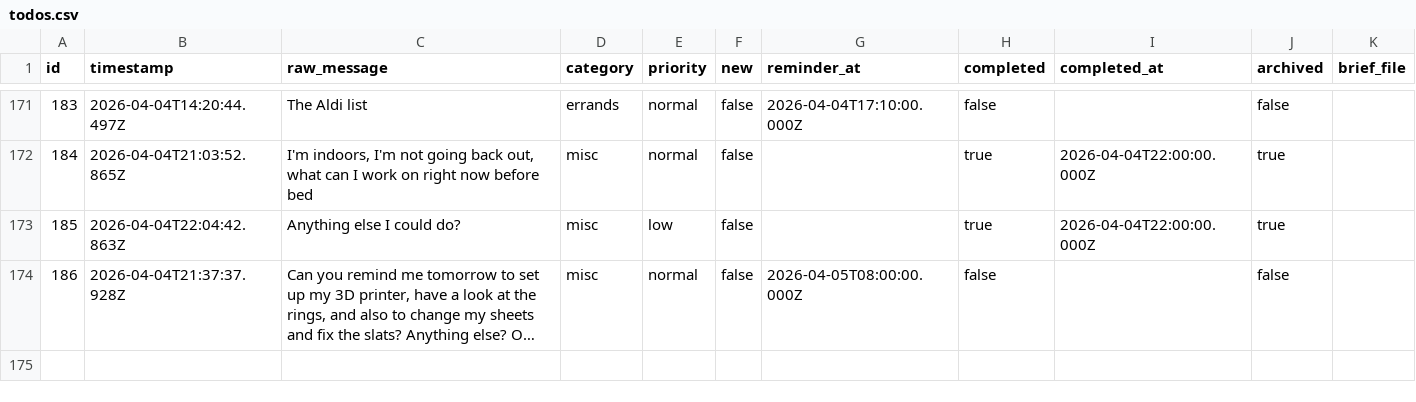
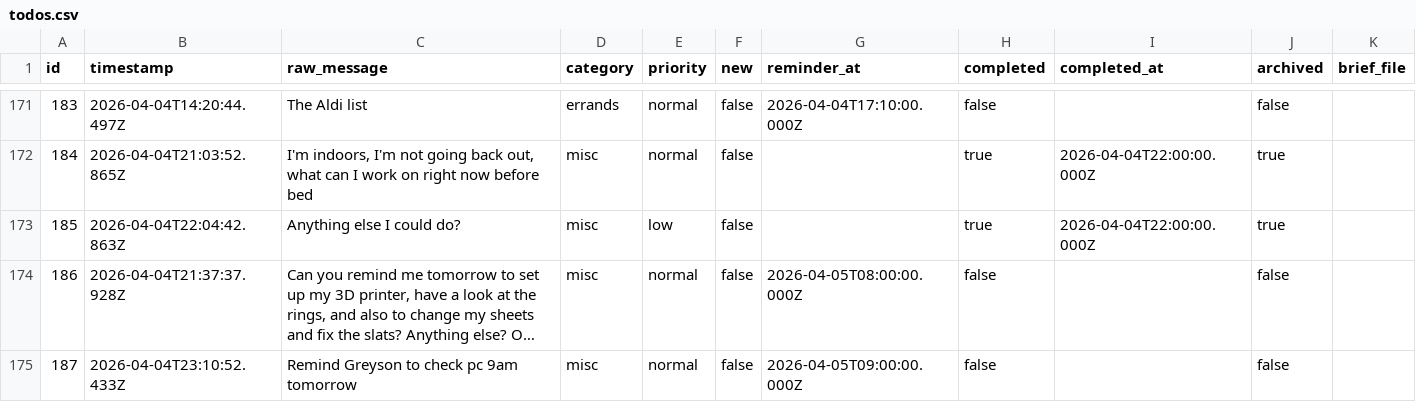
Before and after one commit to ChilliByte/stream-todo, a CSV file: todos.csv, drawn as a sheet; only a part is shown, gaps mark what is left out; long unchanged cells end in …; the diff names each change by its address in the sheet, - before the commit and + after, or states it on an @@ line.

Commit message:
tier1: processed 1 item(s)

```diff
--- a/todos.csv
+++ b/todos.csv
+row 175: 187 | 2026-04-04T23:10:52.433Z | Remind Greyson to check pc 9am tomorrow | misc | normal | false | 2026-04-05T09:00:00.000Z | false |  | false
```
